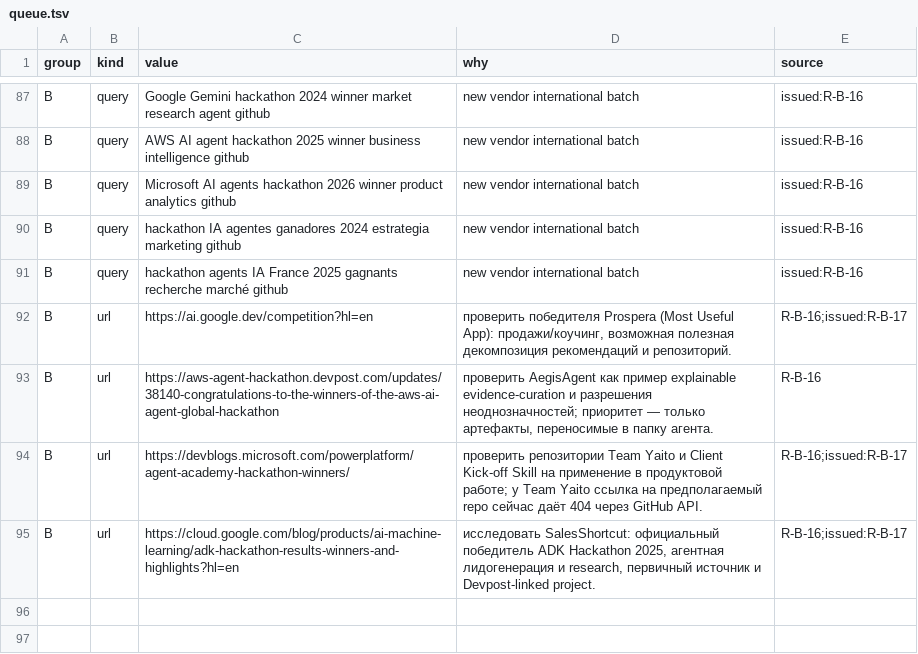
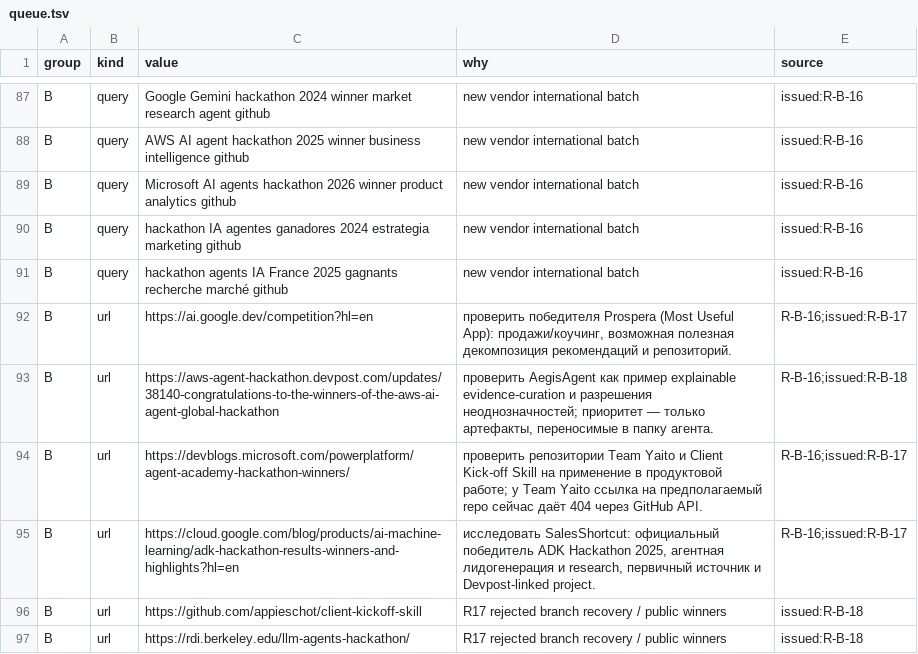
Before and after one commit to Shalioner/mgimo-hackathon, a TSV file: docs/night/research/queue.tsv, drawn as a sheet; only a part is shown, gaps mark what is left out.

Commit message:
night: T07 на ревью, R17 отклонена содержательно

```diff
--- a/docs/night/research/queue.tsv
+++ b/docs/night/research/queue.tsv
@@ -92,4 +92,6 @@ B	query	hackathon agents IA France 2025 gagnants recherche marché github	new ve
 B	url	https://ai.google.dev/competition?hl=en	проверить победителя Prospera (Most Useful App): продажи/коучинг, возможная полезная декомпозиция рекомендаций и репозиторий.	R-B-16;issued:R-B-17
-B	url	https://aws-agent-hackathon.devpost.com/updates/38140-congratulations-to-the-winners-of-the-aws-ai-agent-global-hackathon	проверить AegisAgent как пример explainable evidence-curation и разрешения неоднозначностей; приоритет — только артефакты, переносимые в папку агента.	R-B-16
+B	url	https://aws-agent-hackathon.devpost.com/updates/38140-congratulations-to-the-winners-of-the-aws-ai-agent-global-hackathon	проверить AegisAgent как пример explainable evidence-curation и разрешения неоднозначностей; приоритет — только артефакты, переносимые в папку агента.	R-B-16;issued:R-B-18
 B	url	https://devblogs.microsoft.com/powerplatform/agent-academy-hackathon-winners/	проверить репозитории Team Yaito и Client Kick-off Skill на применение в продуктовой работе; у Team Yaito ссылка на предполагаемый repo сейчас даёт 404 через GitHub API.	R-B-16;issued:R-B-17
 B	url	https://cloud.google.com/blog/products/ai-machine-learning/adk-hackathon-results-winners-and-highlights?hl=en	исследовать SalesShortcut: официальный победитель ADK Hackathon 2025, агентная лидогенерация и research, первичный источник и Devpost-linked project.	R-B-16;issued:R-B-17
+B	url	https://github.com/appieschot/client-kickoff-skill	R17 rejected branch recovery / public winners	issued:R-B-18
+B	url	https://rdi.berkeley.edu/llm-agents-hackathon/	R17 rejected branch recovery / public winners	issued:R-B-18
```
Also changed, not shown: 2 other files.
